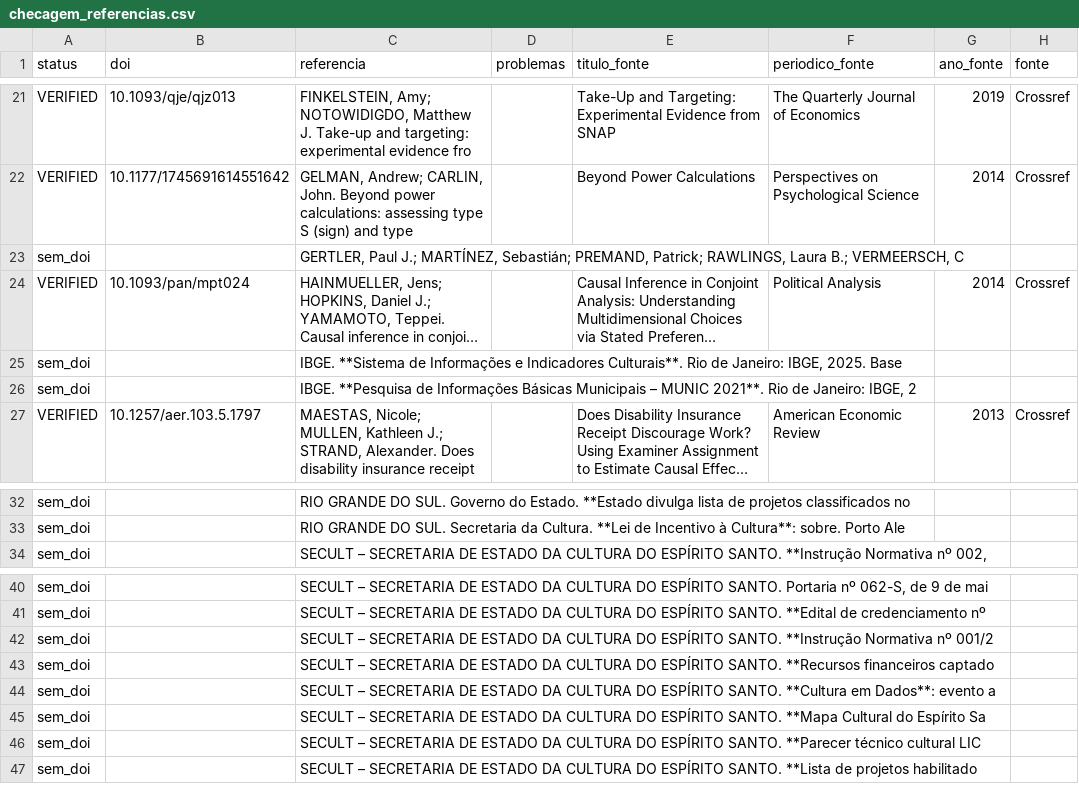
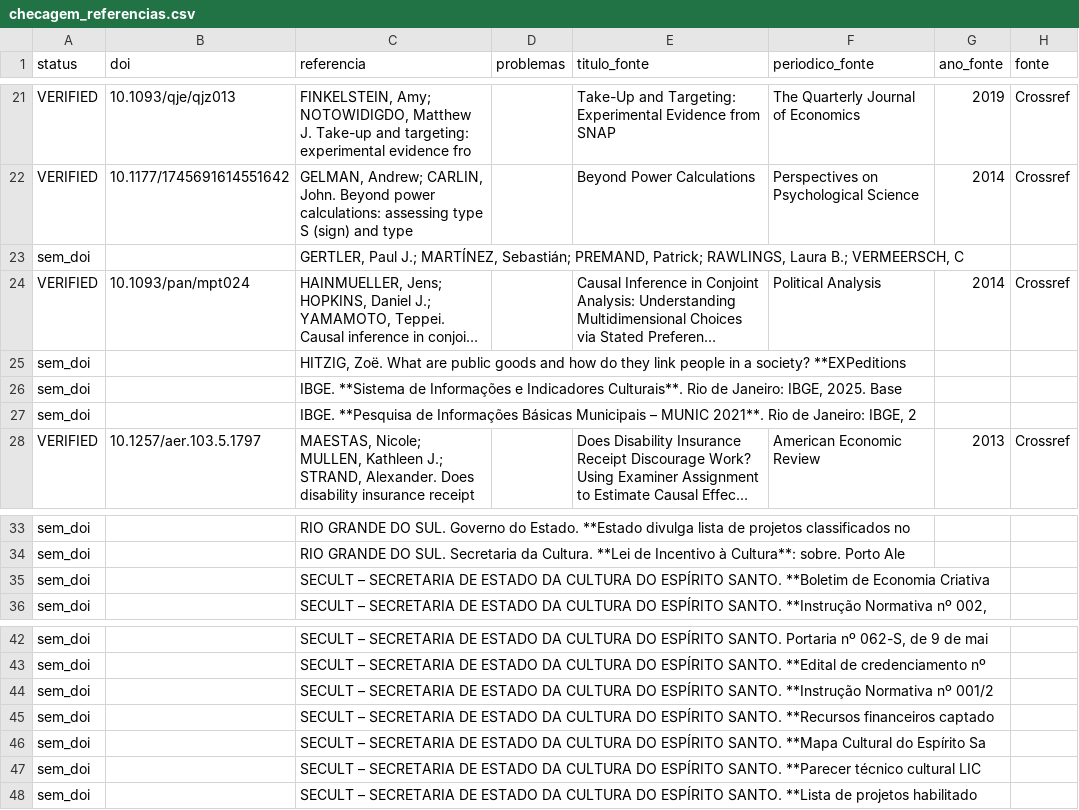
Before and after one commit to fcarva/aval-pol, a CSV file: artigo/auditoria/checagem_referencias.csv, drawn as a sheet; only a part is shown, gaps mark what is left out; long unchanged cells end in …; removed rows and columns are numbered as before the commit, all else as after; the diff names each change by its address in the sheet, - before the commit and + after, or states it on an @@ line.

```diff
--- a/artigo/auditoria/checagem_referencias.csv
+++ b/artigo/auditoria/checagem_referencias.csv
+row 25: sem_doi |  | HITZIG, Zoë. What are public goods and how do they link people in a society? **EXPeditions
+row 35: sem_doi |  | SECULT – SECRETARIA DE ESTADO DA CULTURA DO ESPÍRITO SANTO. **Boletim de Economia Criativa
-row 44: sem_doi |  | SECULT – SECRETARIA DE ESTADO DA CULTURA DO ESPÍRITO SANTO. **Cultura em Dados**: evento a
```
Also changed, not shown: artigo/auditoria/checagem_dados.csv, 3 other files.
